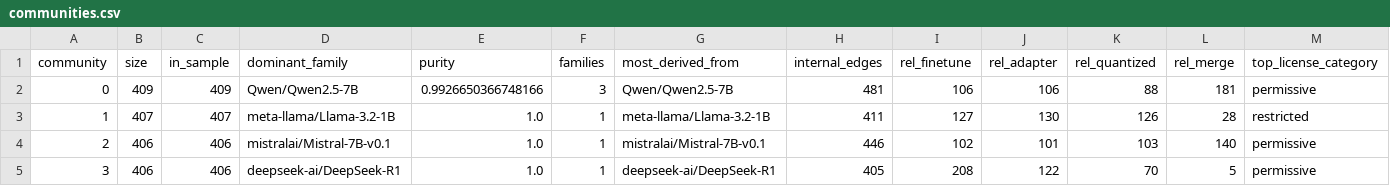
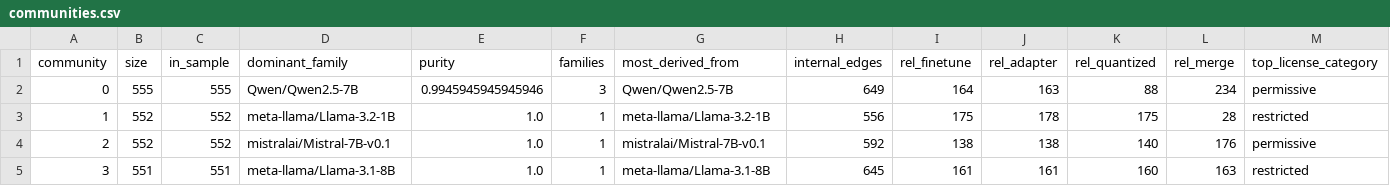
Before and after one commit to igris-ap/hf-ecosystem, a CSV file: results/communities.csv, drawn as a sheet; only a part is shown; the diff covers the shown part only.

```diff
--- a/results/communities.csv
+++ b/results/communities.csv
@@ -1,5 +1,5 @@
 community,size,in_sample,dominant_family,purity,families,most_derived_from,internal_edges,rel_finetune,rel_adapter,rel_quantized,rel_merge,top_license_category
-0,409,409,Qwen/Qwen2.5-7B,0.9926650366748166,3,Qwen/Qwen2.5-7B,481,106,106,88,181,permissive
-1,407,407,meta-llama/Llama-3.2-1B,1.0,1,meta-llama/Llama-3.2-1B,411,127,130,126,28,restricted
-2,406,406,mistralai/Mistral-7B-v0.1,1.0,1,mistralai/Mistral-7B-v0.1,446,102,101,103,140,permissive
-3,406,406,deepseek-ai/DeepSeek-R1,1.0,1,deepseek-ai/DeepSeek-R1,405,208,122,70,5,permissive
+0,555,555,Qwen/Qwen2.5-7B,0.9945945945945946,3,Qwen/Qwen2.5-7B,649,164,163,88,234,permissive
+1,552,552,meta-llama/Llama-3.2-1B,1.0,1,meta-llama/Llama-3.2-1B,556,175,178,175,28,restricted
+2,552,552,mistralai/Mistral-7B-v0.1,1.0,1,mistralai/Mistral-7B-v0.1,592,138,138,140,176,permissive
+3,551,551,meta-llama/Llama-3.1-8B,1.0,1,meta-llama/Llama-3.1-8B,645,161,161,160,163,restricted
```
Also changed, not shown: 50 edited cells elsewhere in this file, results/license_conflicts.csv, results/ranking_top20_sample_graph.csv, 34 other files.
